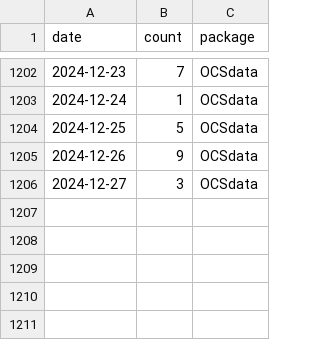
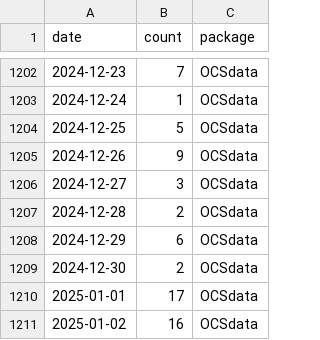
Before and after one commit to opencasestudies/ocs-metrics-dashboard, a TSV file: metricminer_data/cran/cran.tsv, drawn as a sheet; only a part is shown, gaps mark what is left out; the diff names each change by its address in the sheet, - before the commit and + after, or states it on an @@ line.

```diff
--- a/metricminer_data/cran/cran.tsv
+++ b/metricminer_data/cran/cran.tsv
+row 1207: 2024-12-28 | 2 | OCSdata
+row 1208: 2024-12-29 | 6 | OCSdata
+row 1209: 2024-12-30 | 2 | OCSdata
+row 1210: 2025-01-01 | 17 | OCSdata
+row 1211: 2025-01-02 | 16 | OCSdata
```
